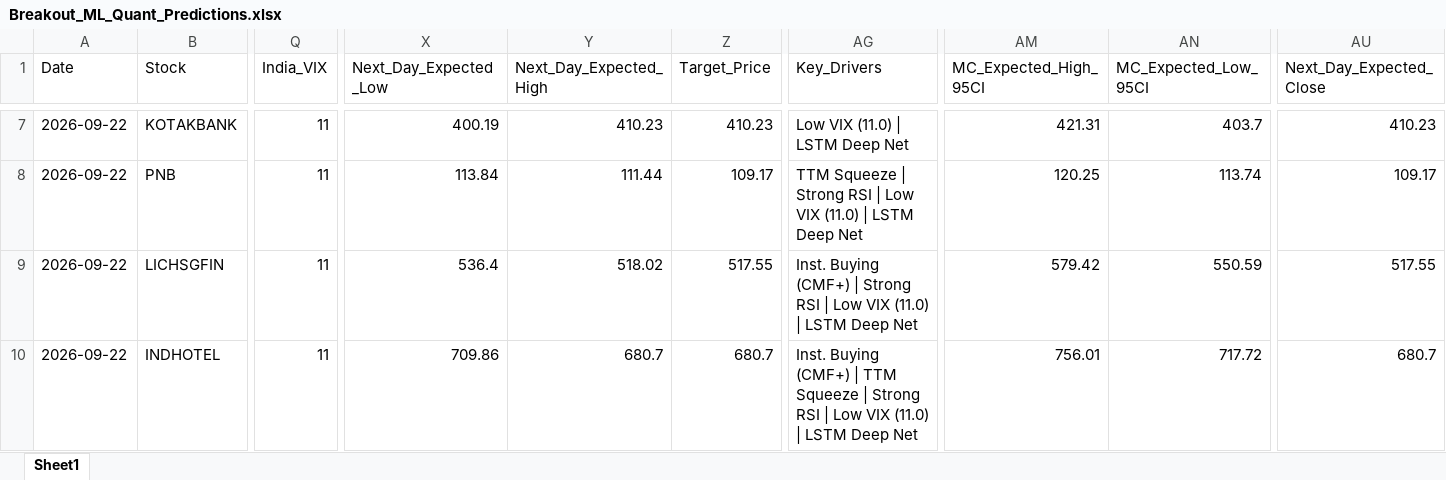
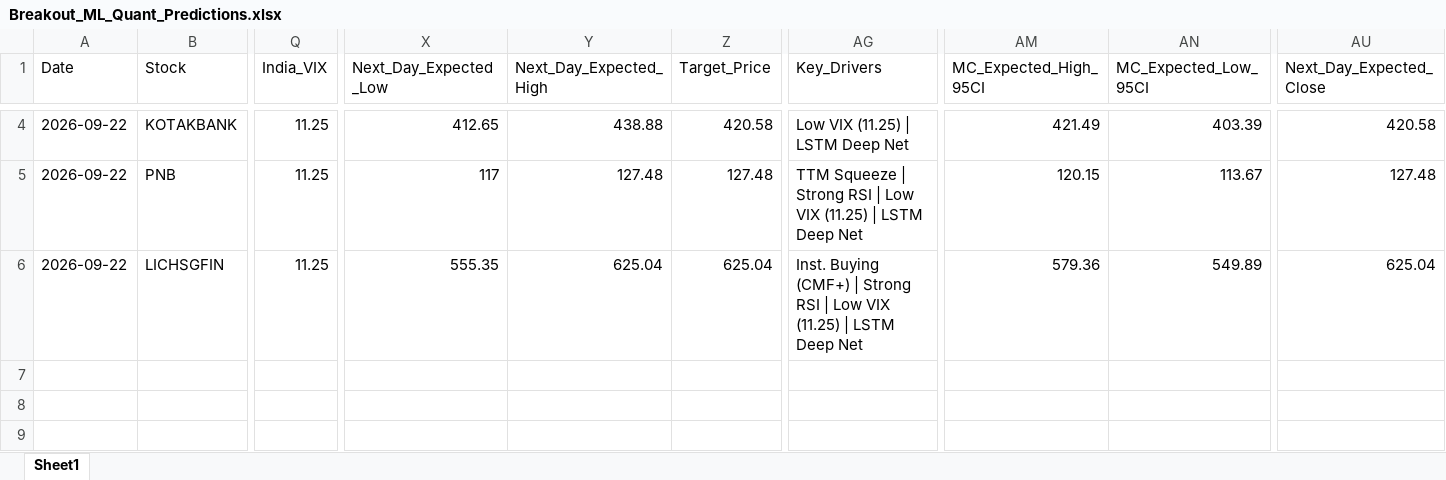
Before and after one commit to chiragkuk24/Final-Stocks, an Excel workbook: Breakout_ML_Quant_Predictions.xlsx, sheet Sheet1, drawn as a sheet; only a part is shown, gaps mark what is left out; values as stored, in another font and other column widths than the file's, no borders; removed rows and columns are numbered as before the commit, all else as after; rows hold the shown columns only; the diff covers the shown part only; the diff names each change by its address in the sheet, - before the commit and + after, or states it on an @@ line.

```diff
--- a/Breakout_ML_Quant_Predictions.xlsx (sheet Sheet1)
+++ b/Breakout_ML_Quant_Predictions.xlsx (sheet Sheet1)
-Q4:Q6 (India_VIX): 11
+Q4:Q6 (India_VIX): 11.25
-X4 (Next_Day_Expected_Low): 400.19
+X4 (Next_Day_Expected_Low): 412.65
-Y4 (Next_Day_Expected_High): 410.23
+Y4 (Next_Day_Expected_High): 438.88
-Z4 (Target_Price): 410.23
+Z4 (Target_Price): 420.58
-AG4 (Key_Drivers): Low VIX (11.0) | LSTM Deep Net
+AG4 (Key_Drivers): Low VIX (11.25) | LSTM Deep Net
-AM4 (MC_Expected_High_95CI): 421.31
+AM4 (MC_Expected_High_95CI): 421.49
-AN4 (MC_Expected_Low_95CI): 403.7
+AN4 (MC_Expected_Low_95CI): 403.39
-AU4 (Next_Day_Expected_Close): 410.23
+AU4 (Next_Day_Expected_Close): 420.58
-X5 (Next_Day_Expected_Low): 113.84
+X5 (Next_Day_Expected_Low): 117
-Y5 (Next_Day_Expected_High): 111.44
+Y5 (Next_Day_Expected_High): 127.48
-Z5 (Target_Price): 109.17
+Z5 (Target_Price): 127.48
-AG5 (Key_Drivers): …Low VIX (11.0) | LSTM…
+AG5 (Key_Drivers): …Low VIX (11.25) | LSTM…
-AM5 (MC_Expected_High_95CI): 120.25
+AM5 (MC_Expected_High_95CI): 120.15
-AN5 (MC_Expected_Low_95CI): 113.74
+AN5 (MC_Expected_Low_95CI): 113.67
-AU5 (Next_Day_Expected_Close): 109.17
+AU5 (Next_Day_Expected_Close): 127.48
-X6 (Next_Day_Expected_Low): 536.4
+X6 (Next_Day_Expected_Low): 555.35
-Y6 (Next_Day_Expected_High): 518.02
+Y6 (Next_Day_Expected_High): 625.04
-Z6 (Target_Price): 517.55
+Z6 (Target_Price): 625.04
-AG6 (Key_Drivers): …Low VIX (11.0) | LSTM…
+AG6 (Key_Drivers): …Low VIX (11.25) | LSTM…
-AM6 (MC_Expected_High_95CI): 579.42
+AM6 (MC_Expected_High_95CI): 579.36
-AN6 (MC_Expected_Low_95CI): 550.59
+AN6 (MC_Expected_Low_95CI): 549.89
-AU6 (Next_Day_Expected_Close): 517.55
+AU6 (Next_Day_Expected_Close): 625.04
-row 10: 2026-09-22 | INDHOTEL | 11 | 709.86 | 680.7 | 680.7 | Inst. Buying (CMF+) | TTM Squeeze | Strong RSI | Low VIX (11.0) | LSTM Deep Net | 756.01 | 717.72 | 680.7
```
Also changed, not shown: 3 removed rows and 27 edited cells elsewhere in this sheet, Final_Breakout_List.xlsx, 2 other files.
